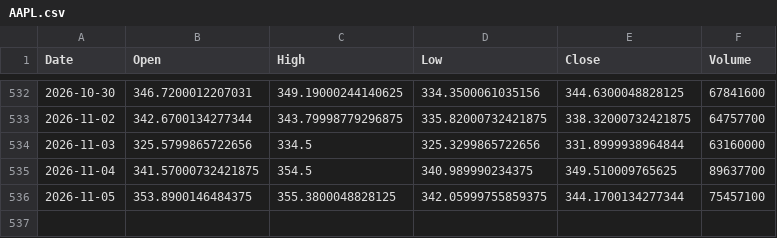
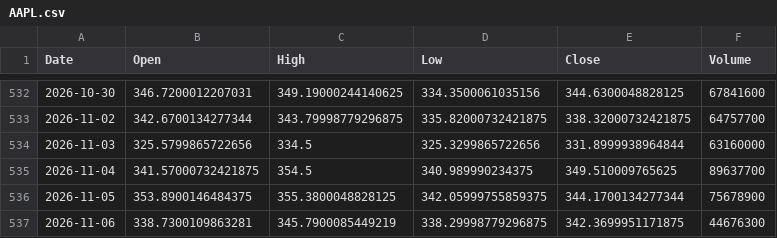
Before and after one commit to akastudiogdrive-droid/coin, a CSV file: data/prices/AAPL.csv, drawn as a sheet; only a part is shown, gaps mark what is left out.

```diff
--- a/data/prices/AAPL.csv
+++ b/data/prices/AAPL.csv
@@ -535,2 +535,3 @@ Date,Open,High,Low,Close,Volume
 2026-11-04,341.57000732421875,354.5,340.989990234375,349.510009765625,89637700
-2026-11-05,353.8900146484375,355.3800048828125,342.05999755859375,344.1700134277344,75457100
+2026-11-05,353.8900146484375,355.3800048828125,342.05999755859375,344.1700134277344,75678900
+2026-11-06,338.7300109863281,345.7900085449219,338.29998779296875,342.3699951171875,44676300
```
Also changed, not shown: data/prices/AMZN.csv, data/prices/NVDA.csv, 41 other files.
